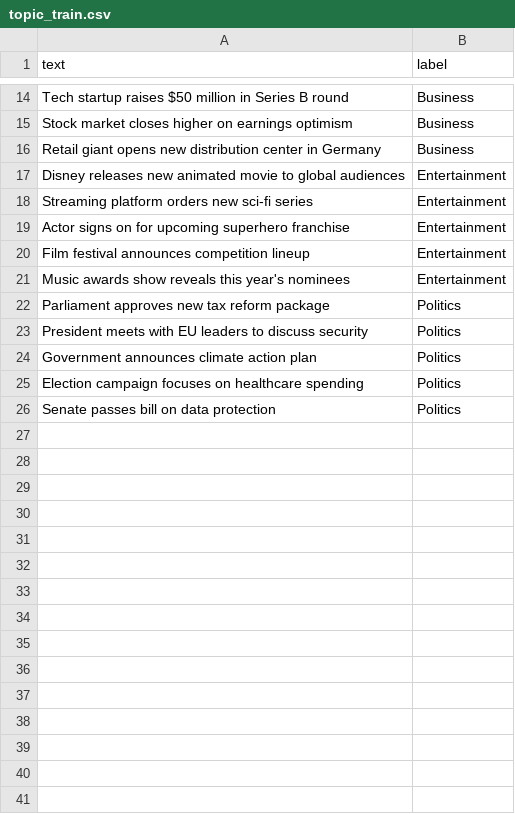
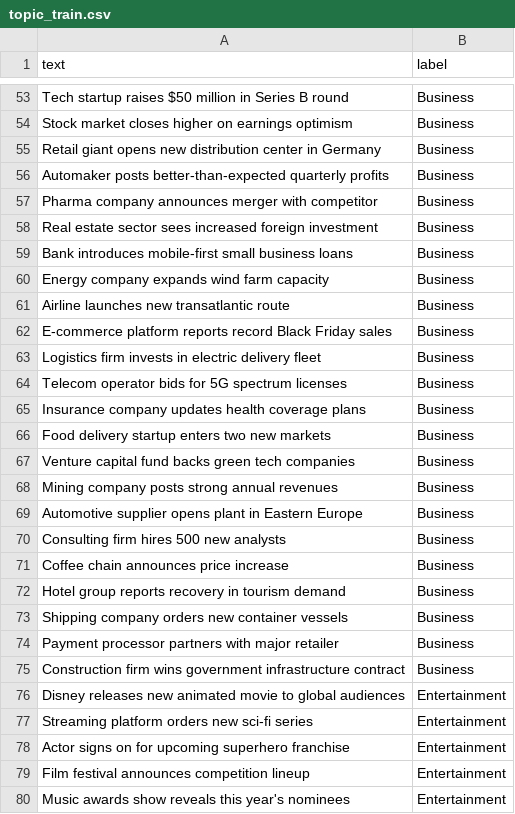
Before and after one commit to jkisselj/nlp_scraper, a CSV file: data/topic_train.csv, drawn as a sheet; only a part is shown, gaps mark what is left out; the shorter side is filled out with more unchanged rows; the diff covers the shown part only.

```diff
--- a/data/topic_train.csv
+++ b/data/topic_train.csv
@@ -16,2 +55,22 @@ Stock market closes higher on earnings optimism,Business
 Retail giant opens new distribution center in Germany,Business
+Automaker posts better-than-expected quarterly profits,Business
+Pharma company announces merger with competitor,Business
+Real estate sector sees increased foreign investment,Business
+Bank introduces mobile-first small business loans,Business
+Energy company expands wind farm capacity,Business
+Airline launches new transatlantic route,Business
+E-commerce platform reports record Black Friday sales,Business
+Logistics firm invests in electric delivery fleet,Business
+Telecom operator bids for 5G spectrum licenses,Business
+Insurance company updates health coverage plans,Business
+Food delivery startup enters two new markets,Business
+Venture capital fund backs green tech companies,Business
+Mining company posts strong annual revenues,Business
+Automotive supplier opens plant in Eastern Europe,Business
+Consulting firm hires 500 new analysts,Business
+Coffee chain announces price increase,Business
+Hotel group reports recovery in tourism demand,Business
+Shipping company orders new container vessels,Business
+Payment processor partners with major retailer,Business
+Construction firm wins government infrastructure contract,Business
 Disney releases new animated movie to global audiences,Entertainment
```
Also changed, not shown: 79 added rows and 1 edited cell elsewhere in this file, 4 other files.
